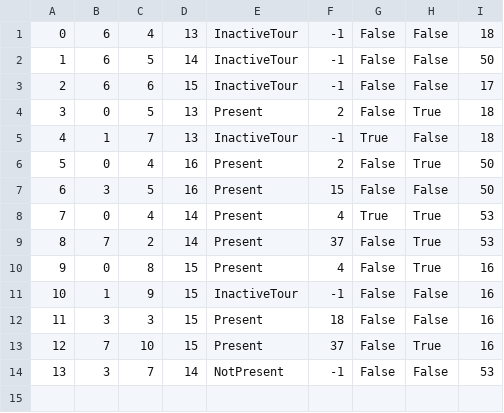
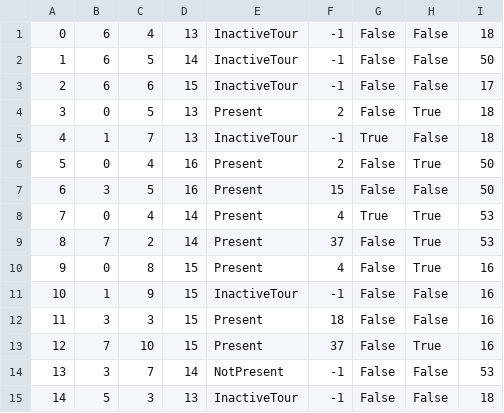
Before and after one commit to jblanusa13/SimsProjekat, a CSV file: ProjectSims/ProjectSims/Resources/Data/reservationtour.csv, drawn as a sheet; the diff names each change by its address in the sheet, - before the commit and + after, or states it on an @@ line.

Commit message:
ScheduledToursView refactored and added ScheduledToursViewModel

```diff
--- a/ProjectSims/ProjectSims/Resources/Data/reservationtour.csv
+++ b/ProjectSims/ProjectSims/Resources/Data/reservationtour.csv
+row 15: 14 | 5 | 3 | 13 | InactiveTour | -1 | False | False | 18
```
Also changed, not shown: ProjectSims/ProjectSims/Resources/Data/guest2.csv, ProjectSims/ProjectSims/Resources/Data/tour.csv, 6 other files.
